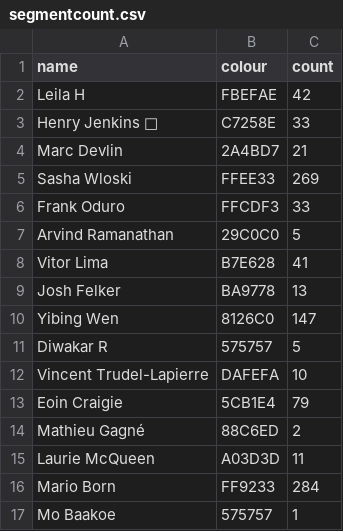
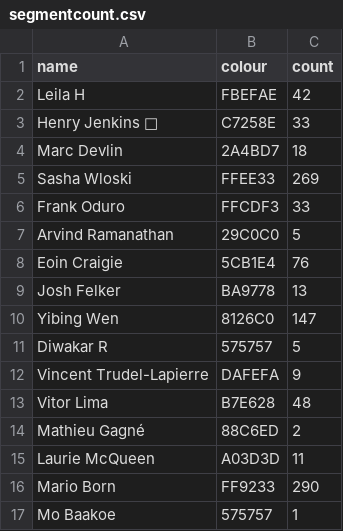
Before and after one commit to Josh2K/Josh2K.github.io, a CSV file: segmentcount.csv, drawn as a sheet.

```diff
--- a/segmentcount.csv
+++ b/segmentcount.csv
@@ -3,3 +3,3 @@ Leila H,FBEFAE,42
 Henry Jenkins 🚀,C7258E,33
-Marc Devlin,2A4BD7,21
+Marc Devlin,2A4BD7,18
 Sasha Wloski,FFEE33,269
@@ -7,3 +7,3 @@ Frank Oduro,FFCDF3,33
 Arvind Ramanathan,29C0C0,5
-Vitor Lima,B7E628,41
+Eoin Craigie,5CB1E4,76
 Josh Felker,BA9778,13
@@ -11,7 +11,7 @@ Yibing Wen,8126C0,147
 Diwakar R,575757,5
-Vincent Trudel-Lapierre,DAFEFA,10
-Eoin Craigie,5CB1E4,79
+Vincent Trudel-Lapierre,DAFEFA,9
+Vitor Lima,B7E628,48
 Mathieu Gagné,88C6ED,2
 Laurie McQueen,A03D3D,11
-Mario Born,FF9233,284
+Mario Born,FF9233,290
 Mo Baakoe,575757,1
```
Also changed, not shown: distance.csv, segmentcountovertime.csv, 8 other files.
